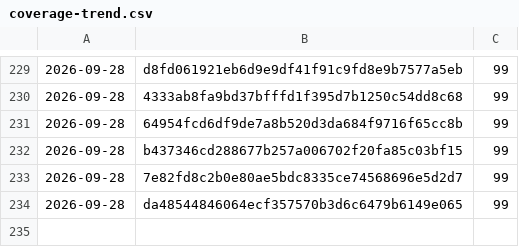
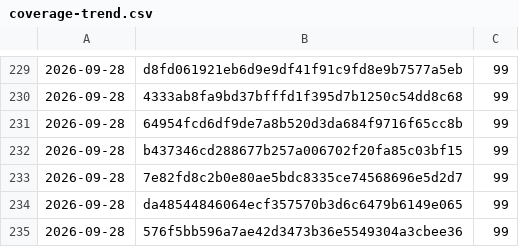
Before and after one commit to Danathar/atomic-image-builder, a CSV file: coverage-trend.csv, drawn as a sheet; only a part is shown, gaps mark what is left out.

```diff
--- a/coverage-trend.csv
+++ b/coverage-trend.csv
@@ -234 +234,2 @@
 2026-09-28,da48544846064ecf357570b3d6c6479b6149e065,99
+2026-09-28,576f5bb596a7ae42d3473b36e5549304a3cbee36,99
```
